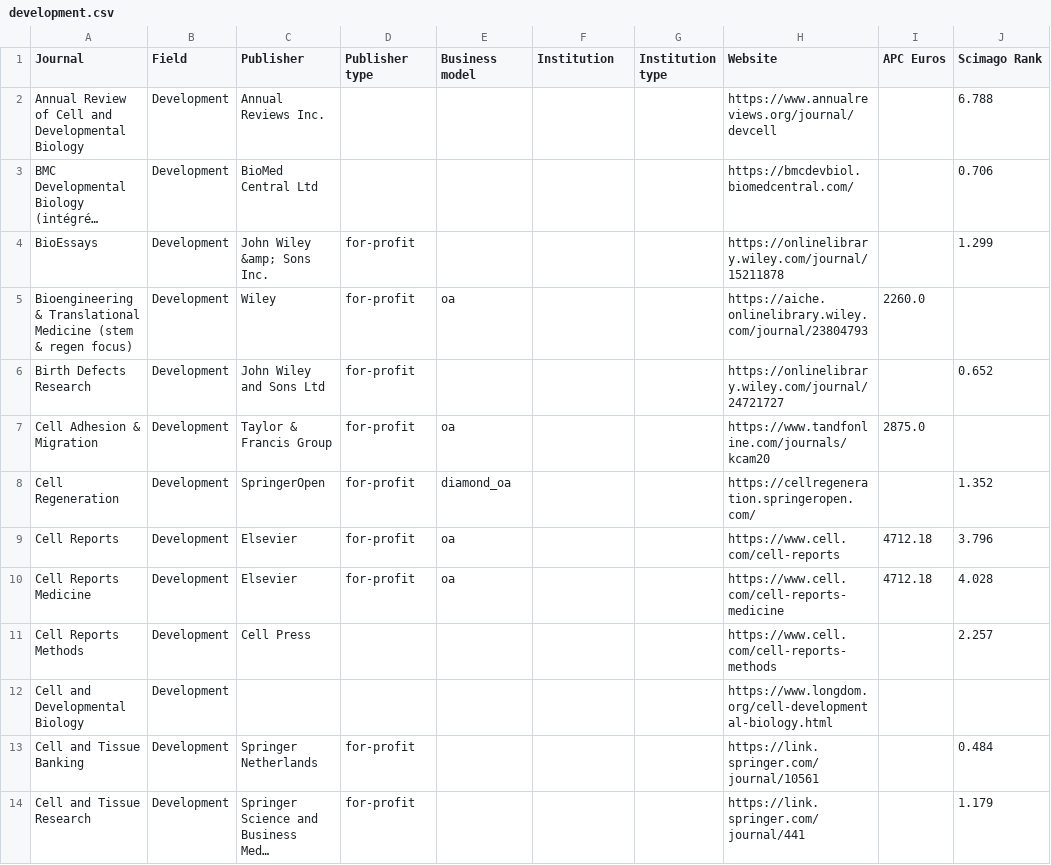
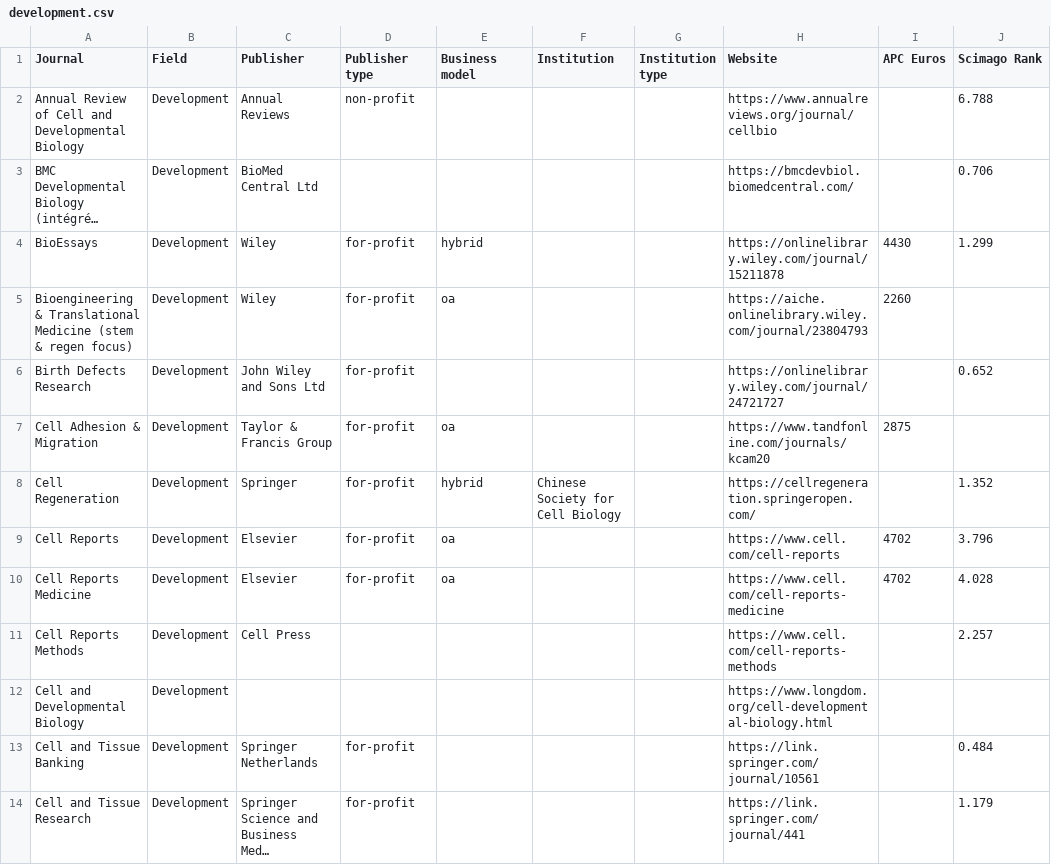
Before and after one commit to WhereToPublish/WhereToPublish.github.io, a CSV file: data/development.csv, drawn as a sheet; only a part is shown; long unchanged cells end in …; the diff covers the shown part only; the diff names each change by its address in the sheet, - before the commit and + after, or states it on an @@ line.

```diff
--- a/data/development.csv
+++ b/data/development.csv
-C2 (Publisher): Annual Reviews Inc.
+C2 (Publisher): Annual Reviews
-D2 (Publisher type): (empty)
+D2 (Publisher type): non-profit
-H2 (Website): https://www.annualreviews.org/journal/devcell
+H2 (Website): https://www.annualreviews.org/journal/cellbio
-C4 (Publisher): John Wiley &amp; Sons Inc.
+C4 (Publisher): Wiley
-E4 (Business model): (empty)
+E4 (Business model): hybrid
-I4 (APC Euros): (empty)
+I4 (APC Euros): 4430
-I5 (APC Euros): 2260.0
+I5 (APC Euros): 2260
-I7 (APC Euros): 2875.0
+I7 (APC Euros): 2875
-C8 (Publisher): SpringerOpen
+C8 (Publisher): Springer
-E8 (Business model): diamond_oa
+E8 (Business model): hybrid
-F8 (Institution): (empty)
+F8 (Institution): Chinese Society for Cell Biology
-I9:I10 (APC Euros): 4712.18
+I9:I10 (APC Euros): 4702
```
Also changed, not shown: 1 added row, 2 removed rows and 74 edited cells elsewhere in this file, data/all_biology.csv, data/cancer.csv, 12 other files.
